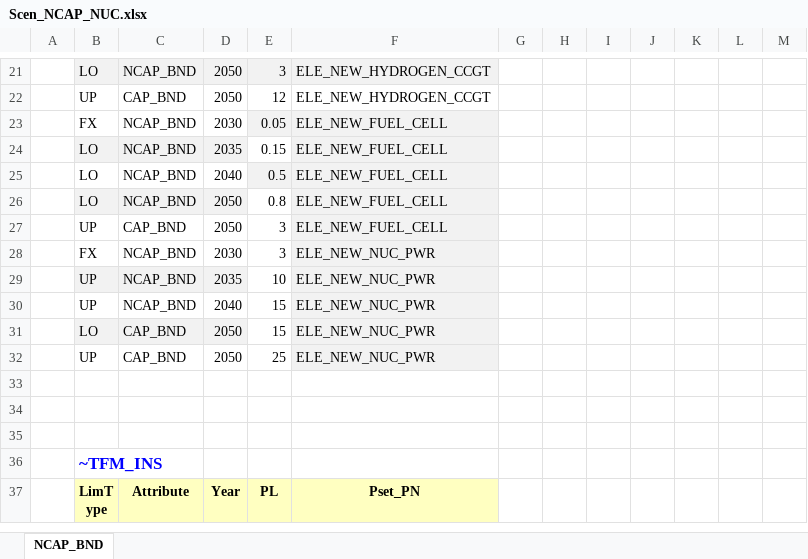
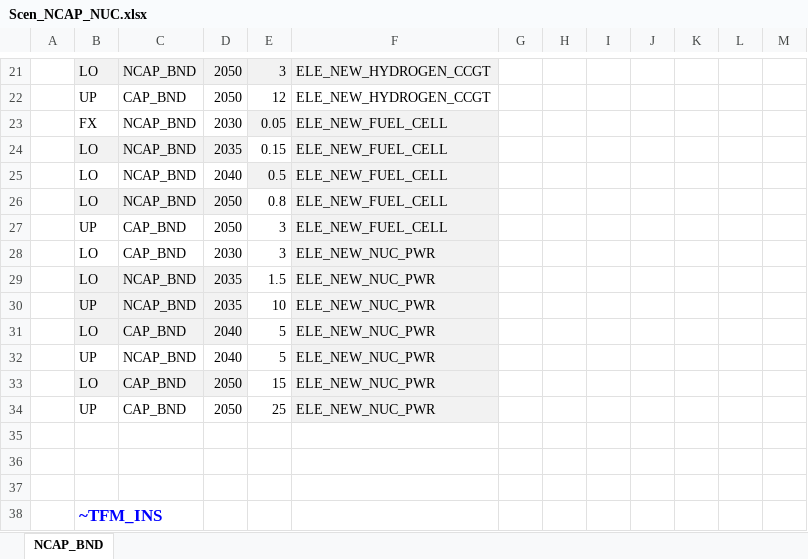
Before and after one commit to WacRusz/ProjectHydrogenNuclear, an Excel workbook: SuppXLS/Scen_NCAP_NUC.xlsx, sheet NCAP_BND, drawn as a sheet; only a part is shown, gaps mark what is left out; the shorter side is filled out with more unchanged rows; values as stored, in another font and other column widths than the file's, no borders; addresses are those after the commit; the diff names each change by its address in the sheet, - before the commit and + after, or states it on an @@ line.

Commit message:
Add files via upload

```diff
--- a/SuppXLS/Scen_NCAP_NUC.xlsx (sheet NCAP_BND)
+++ b/SuppXLS/Scen_NCAP_NUC.xlsx (sheet NCAP_BND)
-B28: FX
+B28: LO
-C28: NCAP_BND
+C28: CAP_BND
+row 29:  | LO | NCAP_BND | 2035 | 1.5 | ELE_NEW_NUC_PWR
+row 31:  | LO | CAP_BND | 2040 | 5 | ELE_NEW_NUC_PWR
-E32: 15
+E32: 5
```
